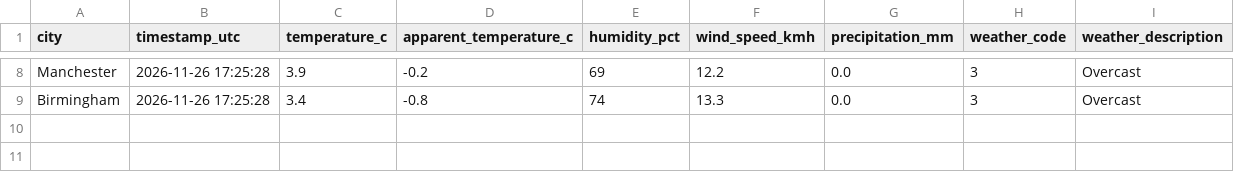
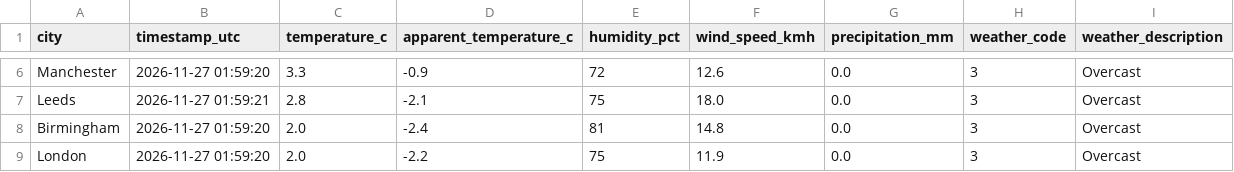
Before and after one commit to Patthur/UK-Weather-Pipeline, a CSV file: data/latest_snapshot.csv, drawn as a sheet; only a part is shown, gaps mark what is left out; addresses are those after the commit; the diff covers the shown part only; the diff names each change by its address in the sheet, - before the commit and + after, or states it on an @@ line.

```diff
--- a/data/latest_snapshot.csv
+++ b/data/latest_snapshot.csv
-B6 (timestamp_utc): 2026-11-26 17:25:28
+B6 (timestamp_utc): 2026-11-27 01:59:20
-C6 (temperature_c): 3.9
+C6 (temperature_c): 3.3
-D6 (apparent_temperature_c): -0.2
+D6 (apparent_temperature_c): -0.9
-E6 (humidity_pct): 69
+E6 (humidity_pct): 72
-F6 (wind_speed_kmh): 12.2
+F6 (wind_speed_kmh): 12.6
+row 7: Leeds | 2026-11-27 01:59:21 | 2.8 | -2.1 | 75 | 18.0 | 0.0 | 3 | Overcast
-B8 (timestamp_utc): 2026-11-26 17:25:28
+B8 (timestamp_utc): 2026-11-27 01:59:20
-C8 (temperature_c): 3.4
+C8 (temperature_c): 2.0
-D8 (apparent_temperature_c): -0.8
+D8 (apparent_temperature_c): -2.4
-E8 (humidity_pct): 74
+E8 (humidity_pct): 81
-F8 (wind_speed_kmh): 13.3
+F8 (wind_speed_kmh): 14.8
+row 9: London | 2026-11-27 01:59:20 | 2.0 | -2.2 | 75 | 11.9 | 0.0 | 3 | Overcast
```
Also changed, not shown: 2 removed rows and 31 edited cells elsewhere in this file, data/city_averages.csv, data/weather_history.csv, 1 other file.
